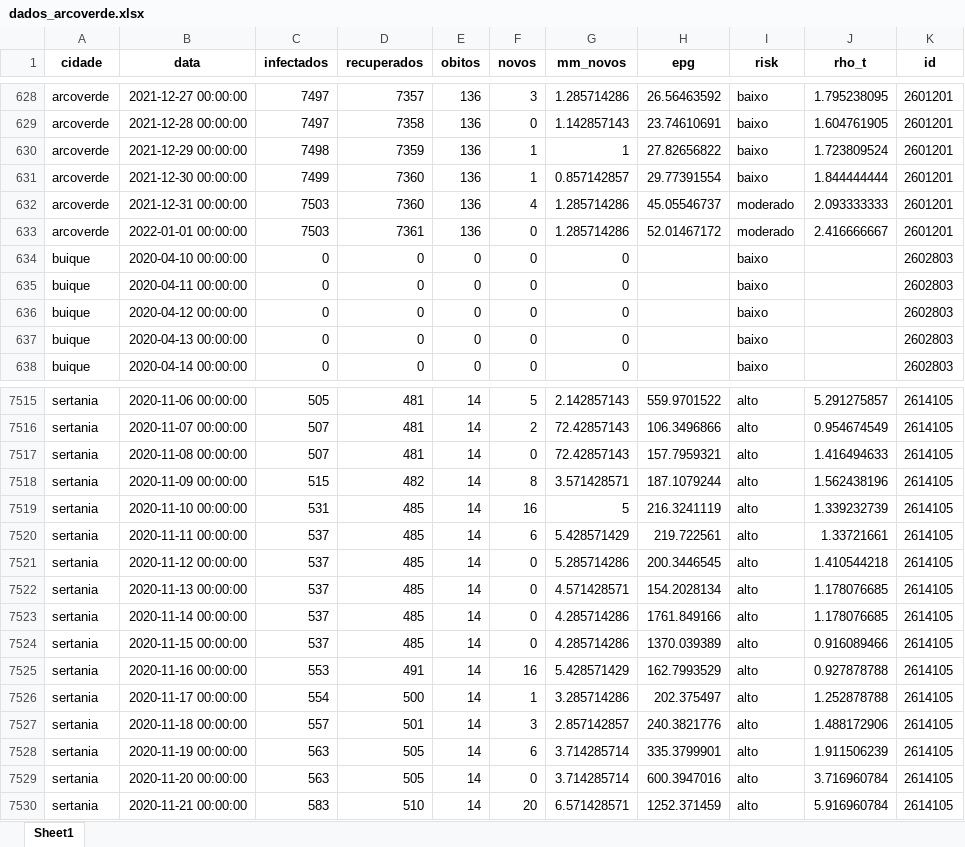
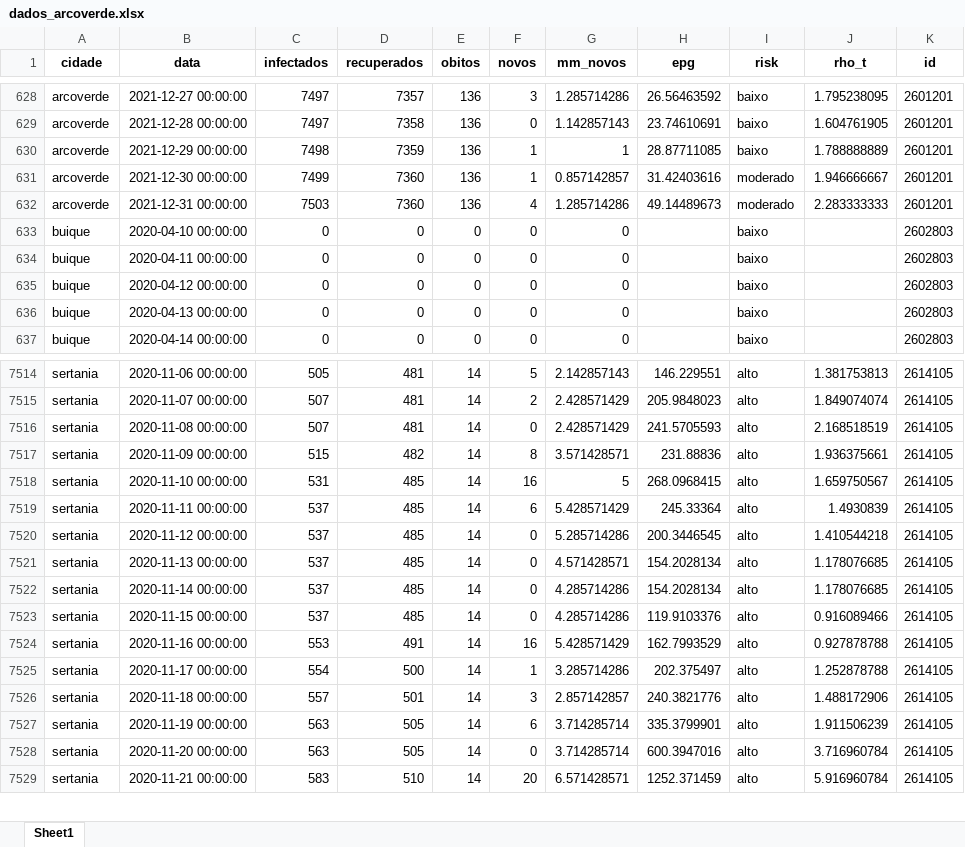
Before and after one commit to emanoelbarreiros/multicampidash, an Excel workbook: data/dados_arcoverde.xlsx, sheet Sheet1, drawn as a sheet; only a part is shown, gaps mark what is left out; values as stored, in another font and other column widths than the file's, no borders; removed rows and columns are numbered as before the commit, all else as after; the diff covers the shown part only; the diff names each change by its address in the sheet, - before the commit and + after, or states it on an @@ line.

```diff
--- a/data/dados_arcoverde.xlsx (sheet Sheet1)
+++ b/data/dados_arcoverde.xlsx (sheet Sheet1)
-H630 (epg): 27.82656822
+H630 (epg): 28.87711085
-J630 (rho_t): 1.723809524
+J630 (rho_t): 1.788888889
-H631 (epg): 29.77391554
+H631 (epg): 31.42403616
-I631 (risk): baixo
+I631 (risk): moderado
-J631 (rho_t): 1.844444444
+J631 (rho_t): 1.946666667
-H632 (epg): 45.05546737
+H632 (epg): 49.14489673
-J632 (rho_t): 2.093333333
+J632 (rho_t): 2.283333333
-row 633: arcoverde | 2022-01-01 00:00:00 | 7503 | 7361 | 136 | 0 | 1.285714286 | 52.01467172 | moderado | 2.416666667 | 2601201
-H7514 (epg): 559.9701522
+H7514 (epg): 146.229551
-J7514 (rho_t): 5.291275857
+J7514 (rho_t): 1.381753813
-G7515:G7516 (mm_novos): 72.42857143
+G7515:G7516 (mm_novos): 2.428571429
-H7515 (epg): 106.3496866
+H7515 (epg): 205.9848023
-J7515 (rho_t): 0.954674549
+J7515 (rho_t): 1.849074074
-H7516 (epg): 157.7959321
+H7516 (epg): 241.5705593
-J7516 (rho_t): 1.416494633
+J7516 (rho_t): 2.168518519
-H7517 (epg): 187.1079244
+H7517 (epg): 231.88836
-J7517 (rho_t): 1.562438196
+J7517 (rho_t): 1.936375661
-H7518 (epg): 216.3241119
+H7518 (epg): 268.0968415
-J7518 (rho_t): 1.339232739
+J7518 (rho_t): 1.659750567
-H7519 (epg): 219.722561
+H7519 (epg): 245.33364
-J7519 (rho_t): 1.33721661
+J7519 (rho_t): 1.4930839
-H7522 (epg): 1761.849166
+H7522 (epg): 154.2028134
-H7523 (epg): 1370.039389
+H7523 (epg): 119.9103376
```
Also changed, not shown: 38 edited cells elsewhere in this sheet, 2 other files.
